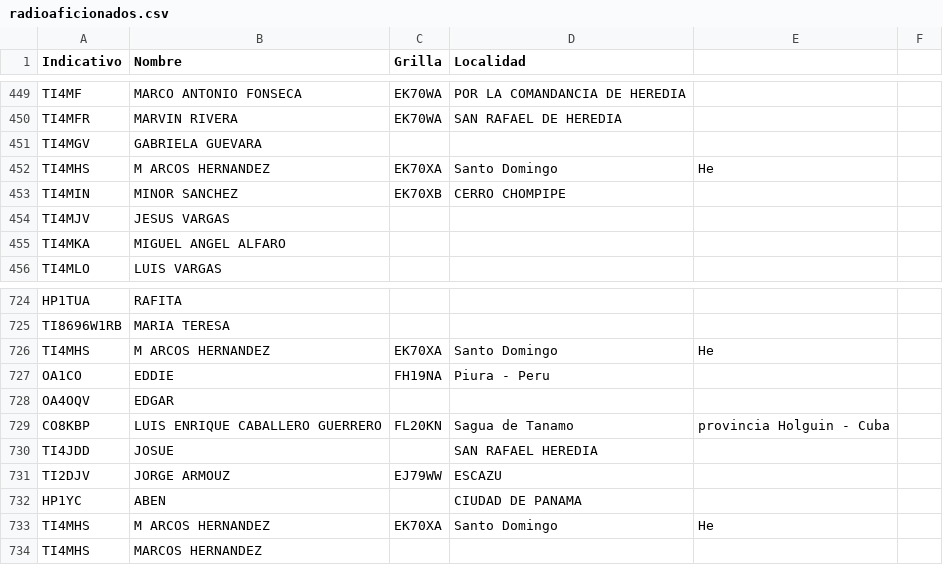
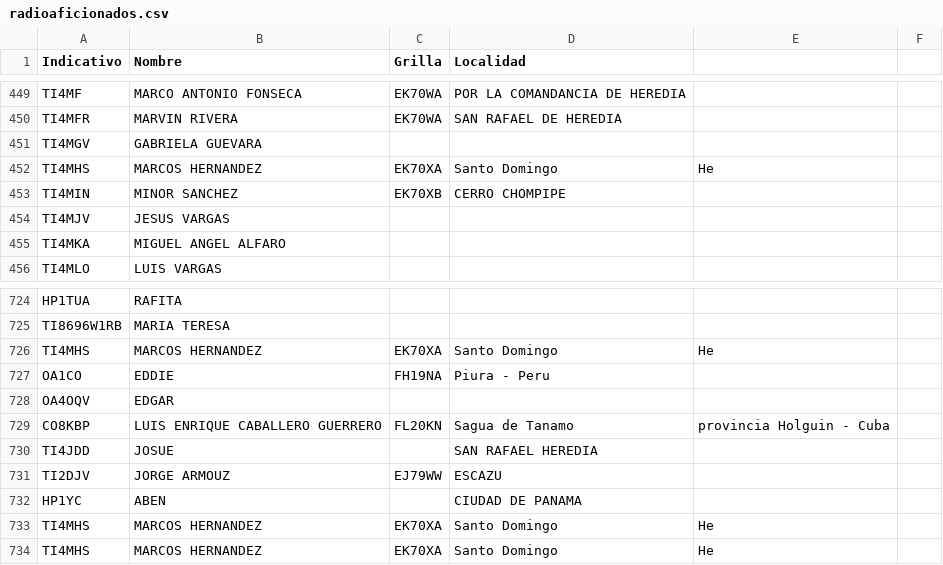
Before and after one commit to ti3wti/revista-matutina, a CSV file: data/radioaficionados.csv, drawn as a sheet; only a part is shown, gaps mark what is left out.

Commit message:
Actualiza grilla/localidad TI4MHS

```diff
--- a/data/radioaficionados.csv
+++ b/data/radioaficionados.csv
@@ -451,3 +451,3 @@ TI4MFR,MARVIN RIVERA,EK70WA,SAN RAFAEL DE HEREDIA
 TI4MGV,GABRIELA GUEVARA,,
-TI4MHS,M ARCOS HERNANDEZ,EK70XA,Santo Domingo, He
+TI4MHS,MARCOS HERNANDEZ,EK70XA,Santo Domingo, He
 TI4MIN,MINOR SANCHEZ,EK70XB,CERRO CHOMPIPE
@@ -725,3 +725,3 @@ HP1TUA,RAFITA,,
 TI8696W1RB,MARIA TERESA,,
-TI4MHS,M ARCOS HERNANDEZ,EK70XA,Santo Domingo, He
+TI4MHS,MARCOS HERNANDEZ,EK70XA,Santo Domingo, He
 OA1CO,EDDIE,FH19NA,Piura - Peru
@@ -732,3 +732,3 @@ TI2DJV,JORGE ARMOUZ,EJ79WW,ESCAZU
 HP1YC,ABEN,,CIUDAD DE PANAMA
-TI4MHS,M ARCOS HERNANDEZ,EK70XA,Santo Domingo, He
-TI4MHS,MARCOS HERNANDEZ,,
+TI4MHS,MARCOS HERNANDEZ,EK70XA,Santo Domingo, He
+TI4MHS,MARCOS HERNANDEZ,EK70XA,Santo Domingo, He
```
